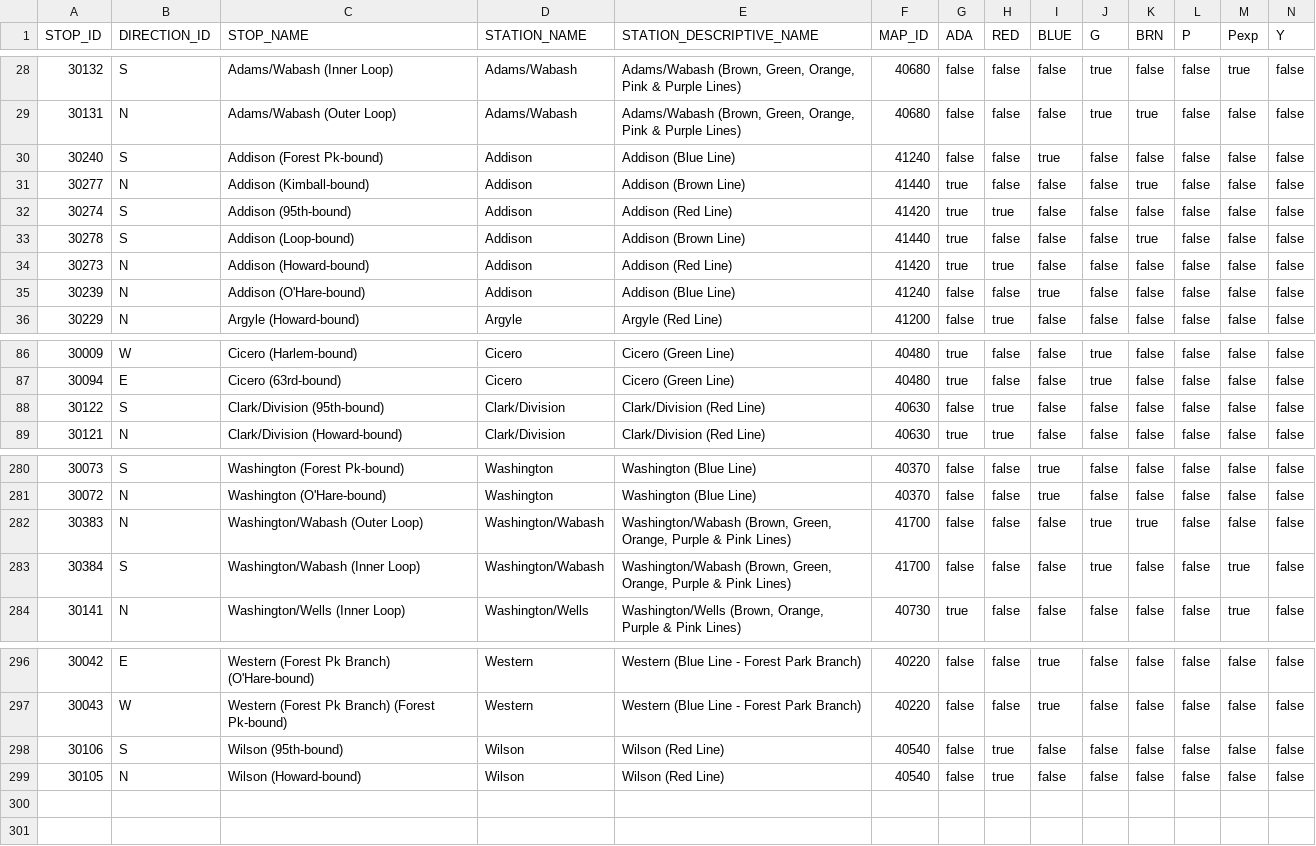
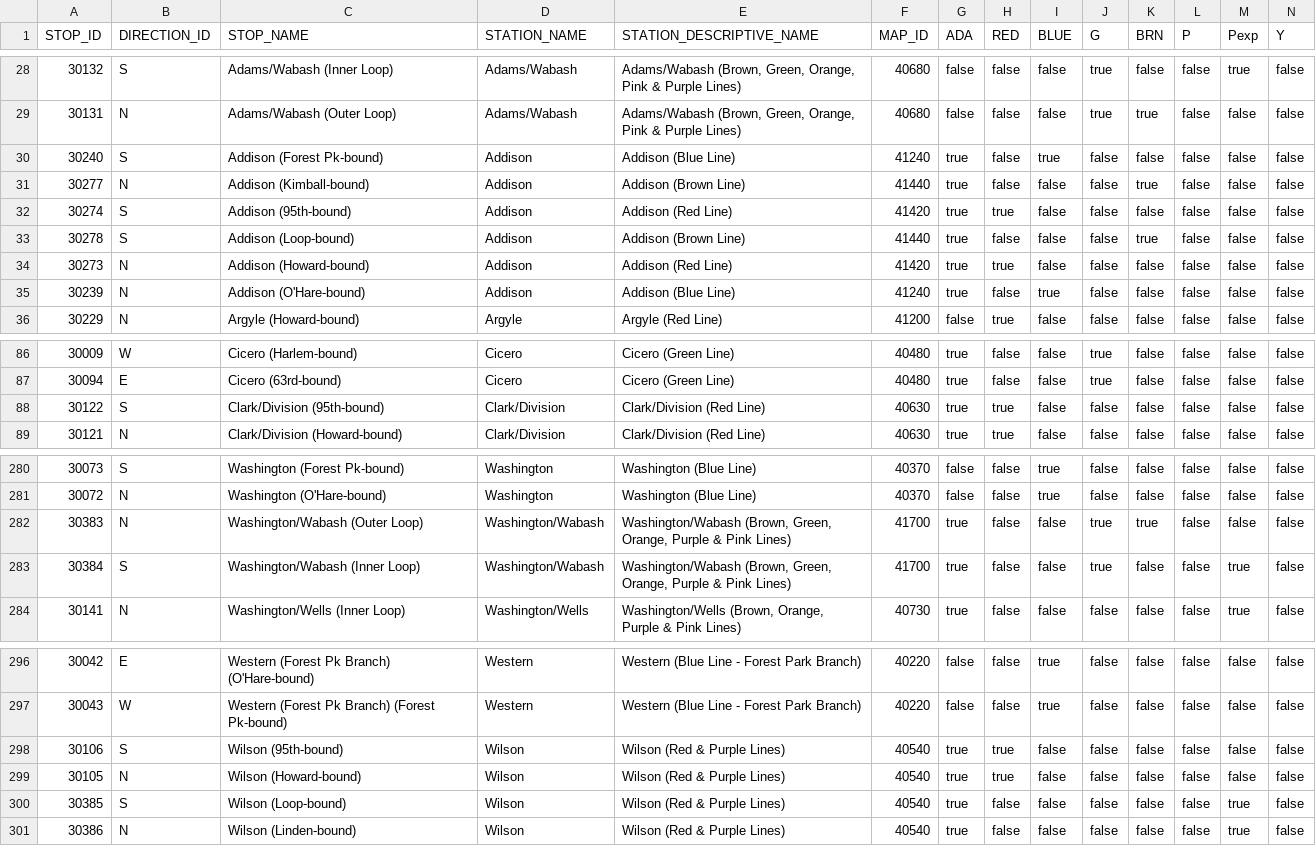
Before and after one commit to carlphilipp/chicago-commutes, a CSV file: android-app/src/main/assets/train_stops.csv, drawn as a sheet; only a part is shown, gaps mark what is left out; rows hold the shown columns only; the diff names each change by its address in the sheet, - before the commit and + after, or states it on an @@ line.

Commit message:
Update to last train/bus data

```diff
--- a/android-app/src/main/assets/train_stops.csv
+++ b/android-app/src/main/assets/train_stops.csv
-G30 (ADA): false
+G30 (ADA): true
-G35 (ADA): false
+G35 (ADA): true
-G88 (ADA): false
+G88 (ADA): true
-G282:G283 (ADA): false
+G282:G283 (ADA): true
-E298:E299 (STATION_DESCRIPTIVE_NAME): Wilson (Red Line)
+E298:E299 (STATION_DESCRIPTIVE_NAME): Wilson (Red & Purple Lines)
-G298:G299 (ADA): false
+G298:G299 (ADA): true
+row 300: 30385 | S | Wilson (Loop-bound) | Wilson | Wilson (Red & Purple Lines) | 40540 | true | false | false | false | false | false | true | false
+row 301: 30386 | N | Wilson (Linden-bound) | Wilson | Wilson (Red & Purple Lines) | 40540 | true | false | false | false | false | false | true | false
```
Also changed, not shown: 2 other files.
